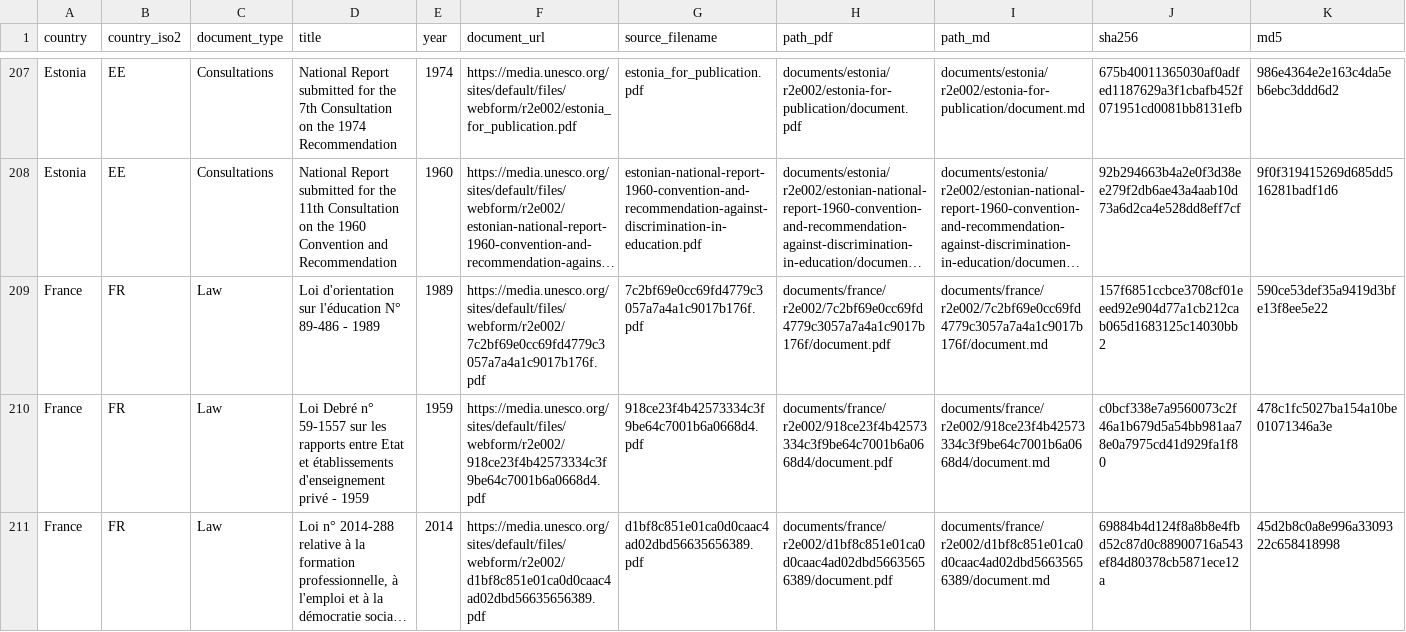
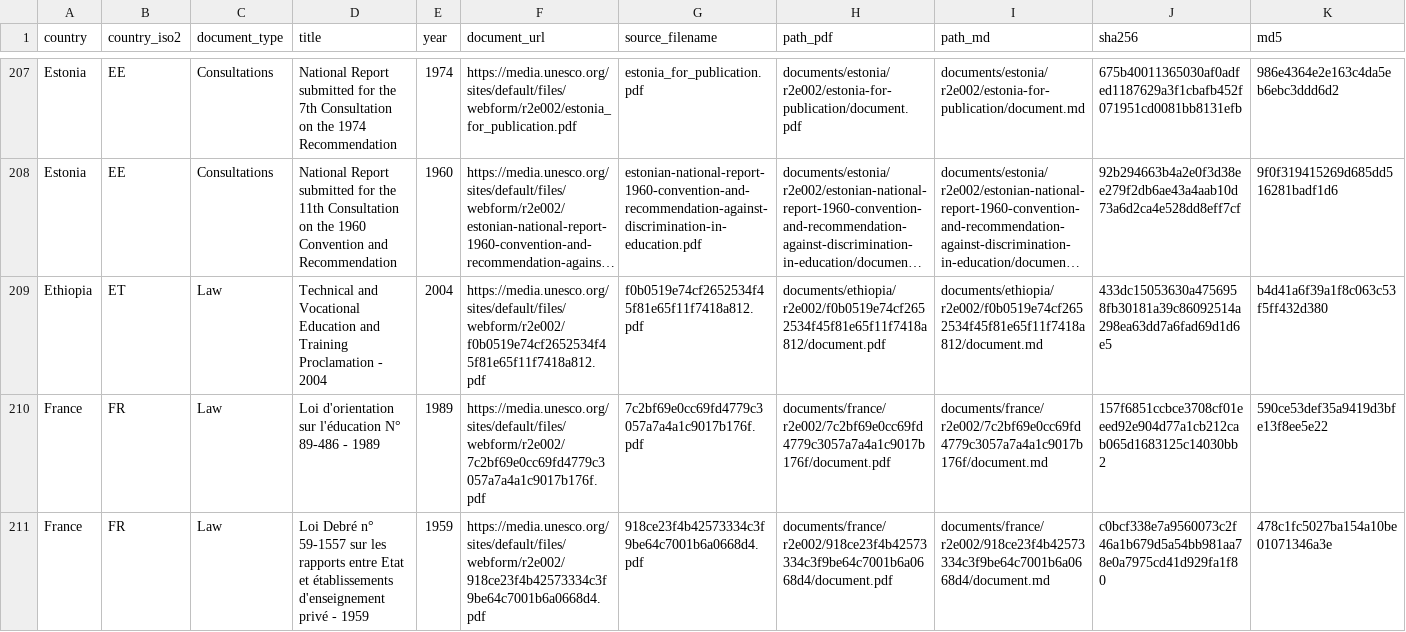
Before and after one commit to cjangrist/unesco-observatory-on-the-right-to-education, a CSV file: manifest.csv, drawn as a sheet; only a part is shown, gaps mark what is left out; the shorter side is filled out with more unchanged rows; long unchanged cells end in …; rows hold the shown columns only; the diff names each change by its address in the sheet, - before the commit and + after, or states it on an @@ line.

Commit message:
add Ethiopia: Technical and Vocational Education and Training Proclama
Source: https://media.unesco.org/sites/default/files/webform/r2e002/f0b0519e74cf2652534f45f81e65f11f7418a812.pdf
Type: Law  Year: 2004  Pages: 31
PDF sha256: 433dc15053630a4756958fb30181a39c86092514a298ea63dd7a6fad69d1d6e5

Extracted with Docling, then heading structure corrected against the source pages by a model reading the attached PDF, one page window at a time. Page boundaries are delimited [[START OF PAGE n]] / [[END OF PAGE n]] so a passage can cite the page it came from. Every edit is recorded with its before text, after text and the page evidence cited for it.

Machine extraction repaired by a model. Not a certified transcript.

```diff
--- a/manifest.csv
+++ b/manifest.csv
+row 209: Ethiopia | ET | Law | Technical and Vocational Education and Training Proclamation - 2004 | 2004 | https://media.unesco.org/sites/default/files/webform/r2e002/f0b0519e74cf2652534f45f81e65f11f7418a812.pdf | f0b0519e74cf2652534f45f81e65f11f7418a812.pdf | documents/ethiopia/r2e002/f0b0519e74cf2652534f45f81e65f11f7418a812/document.pdf | documents/ethiopia/r2e002/f0b0519e74cf2652534f45f81e65f11f7418a812/document.md | 433dc15053630a4756958fb30181a39c86092514a298ea63dd7a6fad69d1d6e5 | b4d41a6f39a1f8c063c53f5ff432d380
```
Also changed, not shown: 2 other files.
